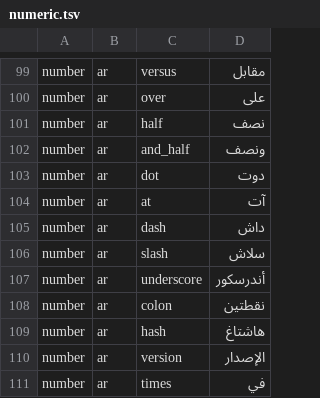
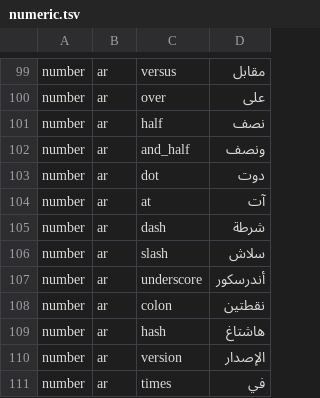
Before and after one commit to hunydev/tts-text-frontend, a TSV file: resources/languages/ar/rules/numeric.tsv, drawn as a sheet; only a part is shown, gaps mark what is left out.

```diff
--- a/resources/languages/ar/rules/numeric.tsv
+++ b/resources/languages/ar/rules/numeric.tsv
@@ -104,3 +104,3 @@ number	ar	dot	دوت
 number	ar	at	آت
-number	ar	dash	داش
+number	ar	dash	شرطة
 number	ar	slash	سلاش
```
Also changed, not shown: 7 other files.
